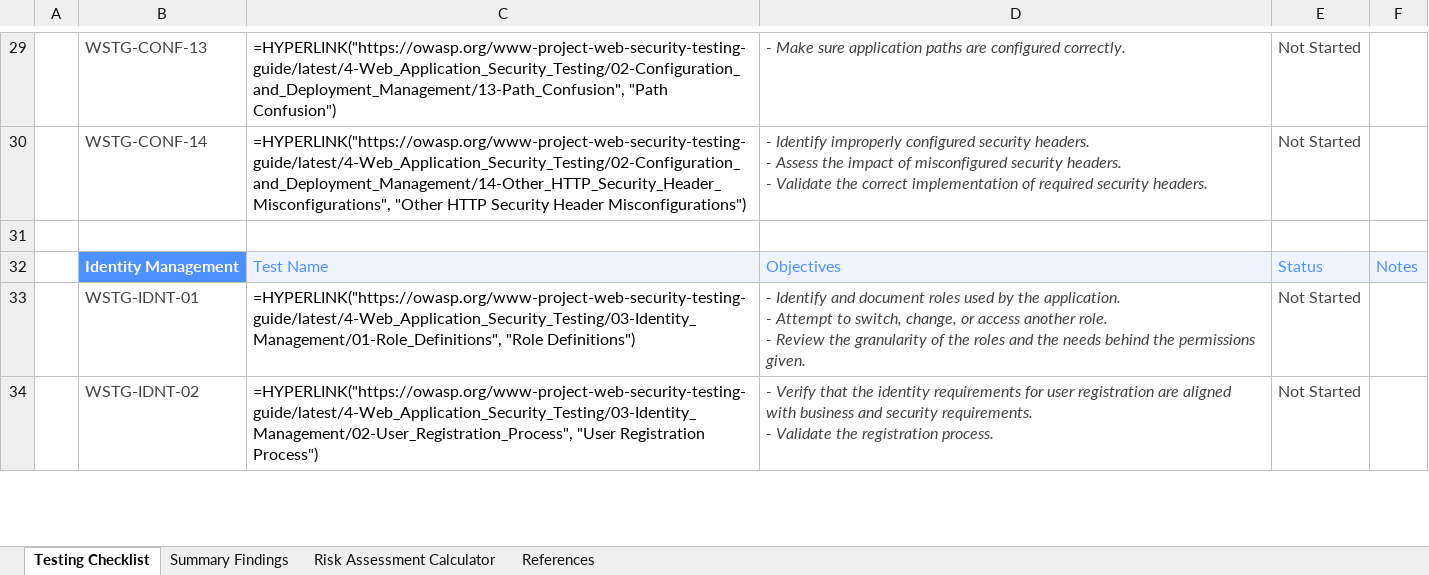
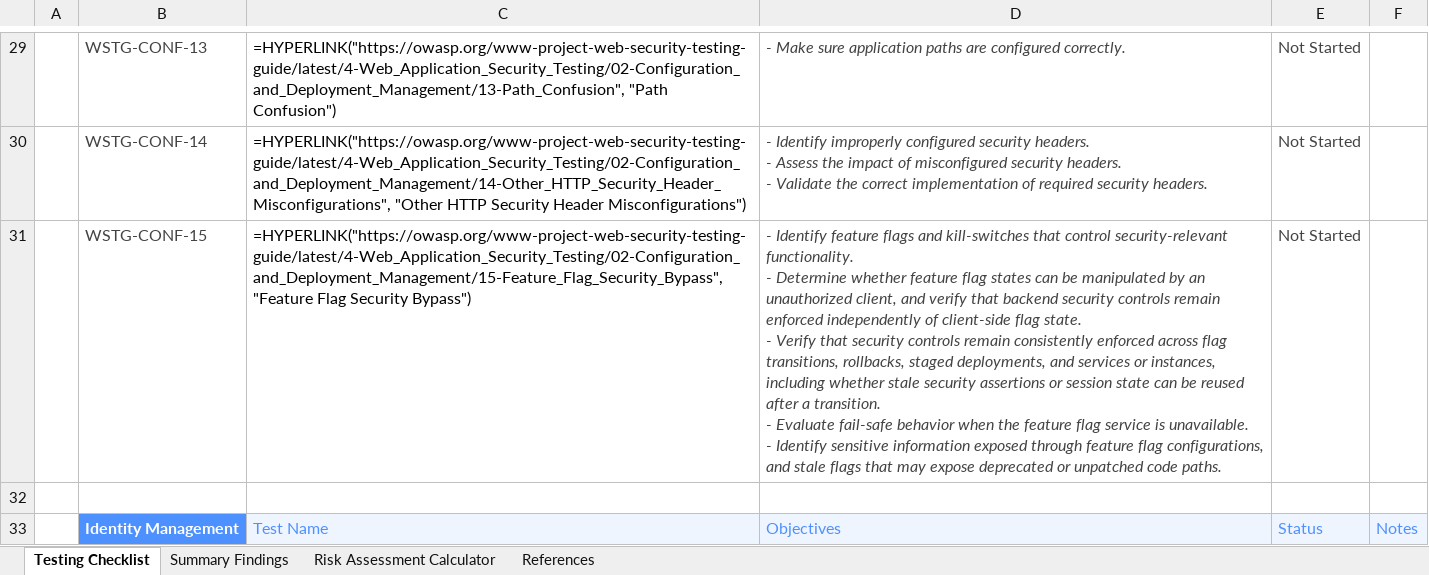
Before and after one commit to OWASP/wstg, an Excel workbook: checklists/checklist.xlsx, sheet Testing Checklist, drawn as a sheet; only a part is shown, gaps mark what is left out; the shorter side is filled out with more unchanged rows; values as stored, in another font and other column widths than the file's, no borders; formulas without a stored value are shown as written; conditional formats not drawn; ↵ is a line break in a cell; the diff names each change by its address in the sheet, - before the commit and + after, or states it on an @@ line.

Commit message:
Publish Latest checklists 2026-09-18 (#1536)
Updates based on OWASP/wstg@8b3011c

```diff
--- a/checklists/checklist.xlsx (sheet Testing Checklist)
+++ b/checklists/checklist.xlsx (sheet Testing Checklist)
+row 31:  | WSTG-CONF-15 | =HYPERLINK("https://owasp.org/www-project-web-security-testing-guide/latest/4-Web_Application_Security_Testing/02-Configuration_and_Deployment_Management/15-Feature_Flag_Security_Bypass", "Feature Flag Security Bypass") | - Identify feature flags and kill-switches that control security-relevant functionality. ↵ - Determine whether feature flag states can be manipulated by an unauthorized client, and verify that backend security controls remain enforced independently of client-side flag state. ↵ - Verify that security controls remain consistently enforced across flag transitions, rollbacks, staged deployments, and services or instances, including whether stale security assertions or session state can be reused after a transition. ↵ - Evaluate fail-safe behavior when the feature flag service is unavailable. ↵ - Identify sensitive information exposed through feature flag configurations, and stale flags that may expose deprecated or unpatched code paths. | Not Started
```
Also changed, not shown: 3 other files.
